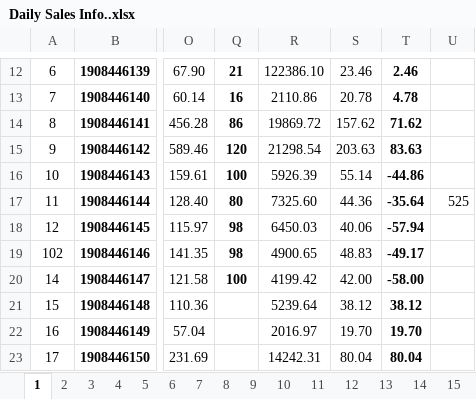
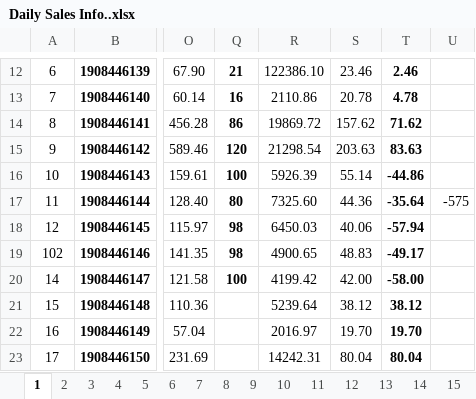
Before and after one commit to aliulkabir/hd, an Excel workbook: March'21/01.03.2021/Daily Sales Info..xlsx, sheet 1, drawn as a sheet; only a part is shown, gaps mark what is left out; values as stored, in another font and other column widths than the file's, no borders; conditional formats not drawn; the diff names each change by its address in the sheet, - before the commit and + after, or states it on an @@ line.

```diff
--- a/March'21/01.03.2021/Daily Sales Info..xlsx (sheet 1)
+++ b/March'21/01.03.2021/Daily Sales Info..xlsx (sheet 1)
-U17: 525
+U17: -575
```
Also changed, not shown: sheet 2, sheet Total, sheet 31, sheet 11, sheet 12, sheet 13, 25 more sheets, hidden cells, March'21/01.03.2021/Bank Statement.xlsx, 4 other files.
